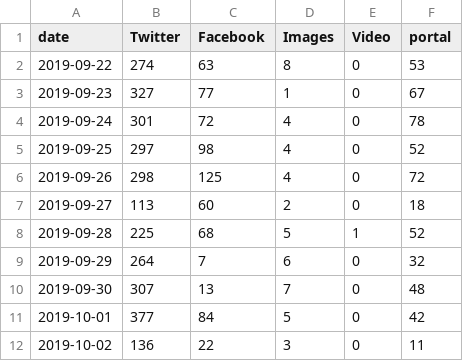
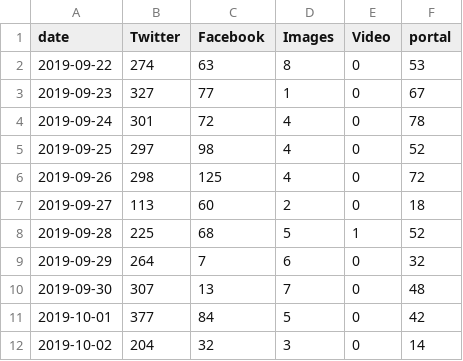
Before and after one commit to VolantisBRI/VolantisProject, a CSV file: bri engagement/BRI - Share of Voice.csv, drawn as a sheet.

Commit message:
Update BRI - Share of Voice.csv

```diff
--- a/bri engagement/BRI - Share of Voice.csv
+++ b/bri engagement/BRI - Share of Voice.csv
@@ -11,2 +11,2 @@ date,Twitter,Facebook,Images ,Video,portal
 2019-10-01,377,84,5,0,42
-2019-10-02,136,22,3,0,11
+2019-10-02,204,32,3,0,14
```
